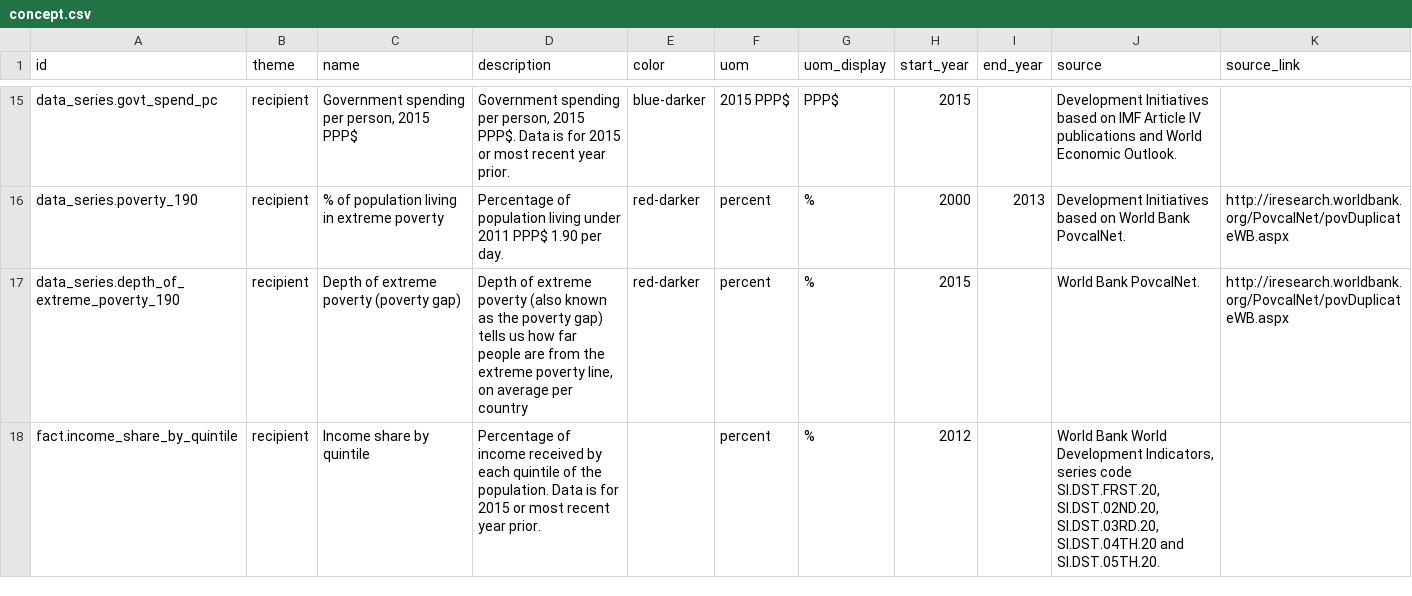
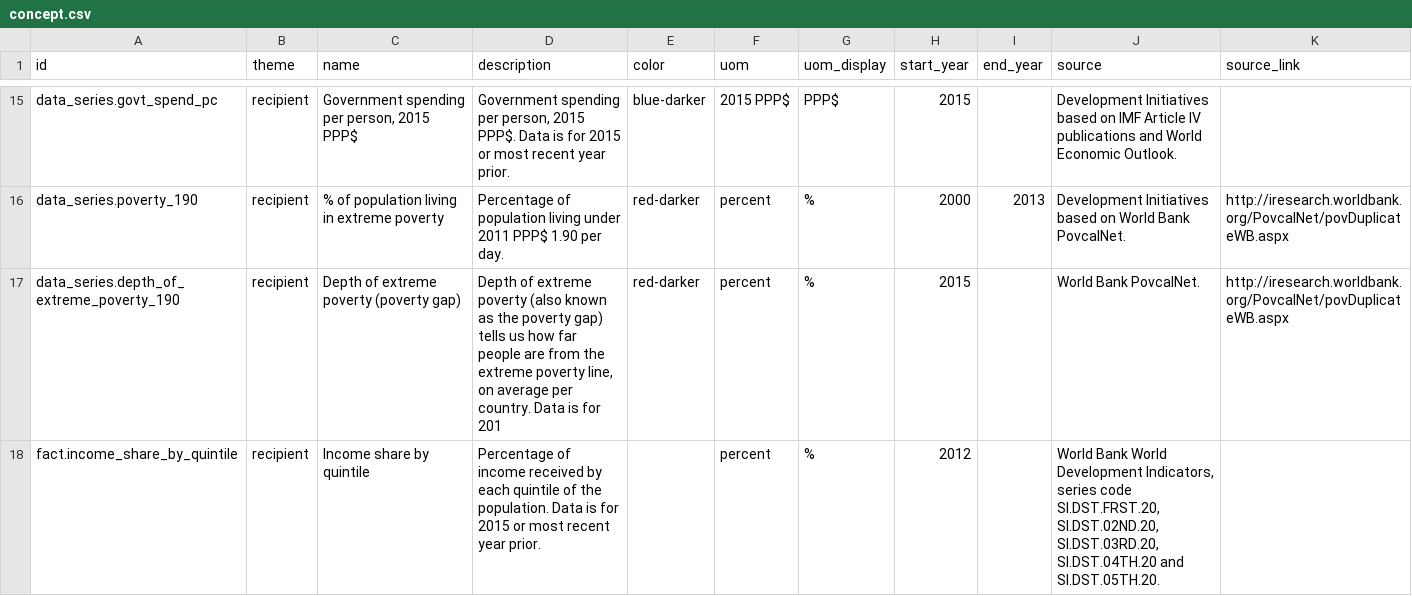
Before and after one commit to devinit/Datahub-cms, a CSV file: country-profile/concept.csv, drawn as a sheet; only a part is shown, gaps mark what is left out; the diff covers the shown part only.

Commit message:
Update concept.csv

```diff
--- a/country-profile/concept.csv
+++ b/country-profile/concept.csv
@@ -16,3 +16,3 @@ data_series.govt_spend_pc,recipient,"Government spending per person, 2015 PPP$",
 data_series.poverty_190,recipient,% of population living in extreme poverty,Percentage of population living under 2011 PPP$ 1.90 per day.,red-darker,percent,%,2000,2013,	Development Initiatives based on World Bank PovcalNet.,http://iresearch.worldbank.org/PovcalNet/povDuplicateWB.aspx
-data_series.depth_of_extreme_poverty_190,recipient,Depth of extreme poverty (poverty gap),"Depth of extreme poverty (also known as the poverty gap) tells us how far people are from the extreme poverty line, on average per country",red-darker,percent,%,2015,,World Bank PovcalNet.,http://iresearch.worldbank.org/PovcalNet/povDuplicateWB.aspx
+data_series.depth_of_extreme_poverty_190,recipient,Depth of extreme poverty (poverty gap),"Depth of extreme poverty (also known as the poverty gap) tells us how far people are from the extreme poverty line, on average per country. Data is for 201",red-darker,percent,%,2015,,World Bank PovcalNet.,http://iresearch.worldbank.org/PovcalNet/povDuplicateWB.aspx
 fact.income_share_by_quintile,recipient,Income share by quintile,Percentage of income received by each quintile of the population. Data is for 2015 or most recent year prior., ,percent,%,2012, ,"World Bank World Development Indicators, series code SI.DST.FRST.20, SI.DST.02ND.20, SI.DST.03RD.20, SI.DST.04TH.20 and SI.DST.05TH.20.",
```
Also changed, not shown: 2 edited cells elsewhere in this file.
